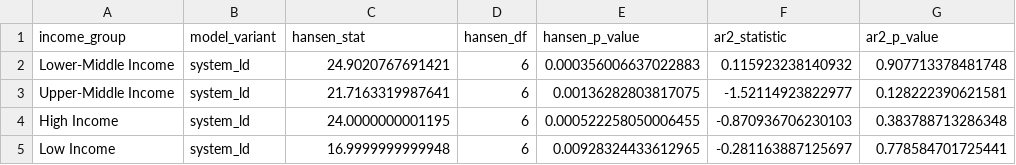
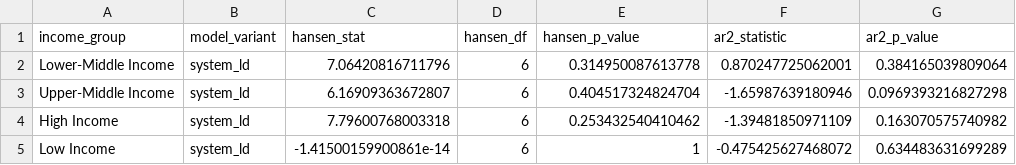
Before and after one commit to eltonjmarinho/artigo_macro_modelo-main, a CSV file: reports/gmm_system_models_income_tests.csv, drawn as a sheet; only a part is shown; the diff names each change by its address in the sheet, - before the commit and + after, or states it on an @@ line.

```diff
--- a/reports/gmm_system_models_income_tests.csv
+++ b/reports/gmm_system_models_income_tests.csv
-C2 (hansen_stat): 24.9020767691421
+C2 (hansen_stat): 7.06420816711796
-E2 (hansen_p_value): 0.000356006637022883
+E2 (hansen_p_value): 0.314950087613778
-F2 (ar2_statistic): 0.115923238140932
+F2 (ar2_statistic): 0.870247725062001
-G2 (ar2_p_value): 0.907713378481748
+G2 (ar2_p_value): 0.384165039809064
-C3 (hansen_stat): 21.7163319987641
+C3 (hansen_stat): 6.16909363672807
-E3 (hansen_p_value): 0.00136282803817075
+E3 (hansen_p_value): 0.404517324824704
-F3 (ar2_statistic): -1.52114923822977
+F3 (ar2_statistic): -1.65987639180946
-G3 (ar2_p_value): 0.128222390621581
+G3 (ar2_p_value): 0.0969393216827298
-C4 (hansen_stat): 24.0000000001195
+C4 (hansen_stat): 7.79600768003318
-E4 (hansen_p_value): 0.000522258050006455
+E4 (hansen_p_value): 0.253432540410462
-F4 (ar2_statistic): -0.870936706230103
+F4 (ar2_statistic): -1.39481850971109
-G4 (ar2_p_value): 0.383788713286348
+G4 (ar2_p_value): 0.163070575740982
-C5 (hansen_stat): 16.9999999999948
+C5 (hansen_stat): -1.41500159900861e-14
-E5 (hansen_p_value): 0.00928324433612965
+E5 (hansen_p_value): 1
-F5 (ar2_statistic): -0.281163887125697
+F5 (ar2_statistic): -0.475425627468072
-G5 (ar2_p_value): 0.778584701725441
+G5 (ar2_p_value): 0.634483631699289
```
Also changed, not shown: reports/gmm_system_models_income.csv, reports/gmm_system_models_income_areas.csv, 1 other file.
